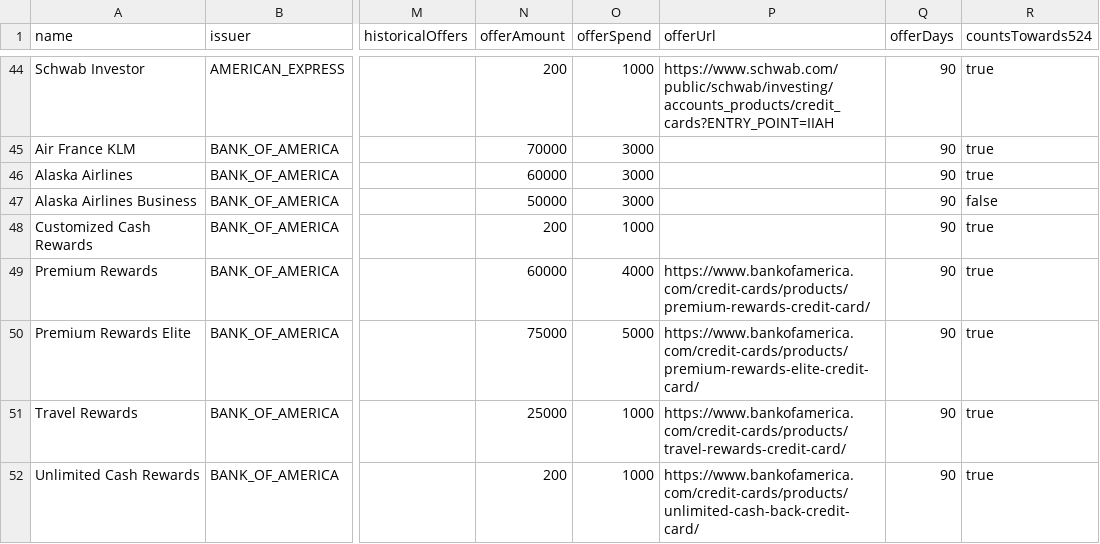
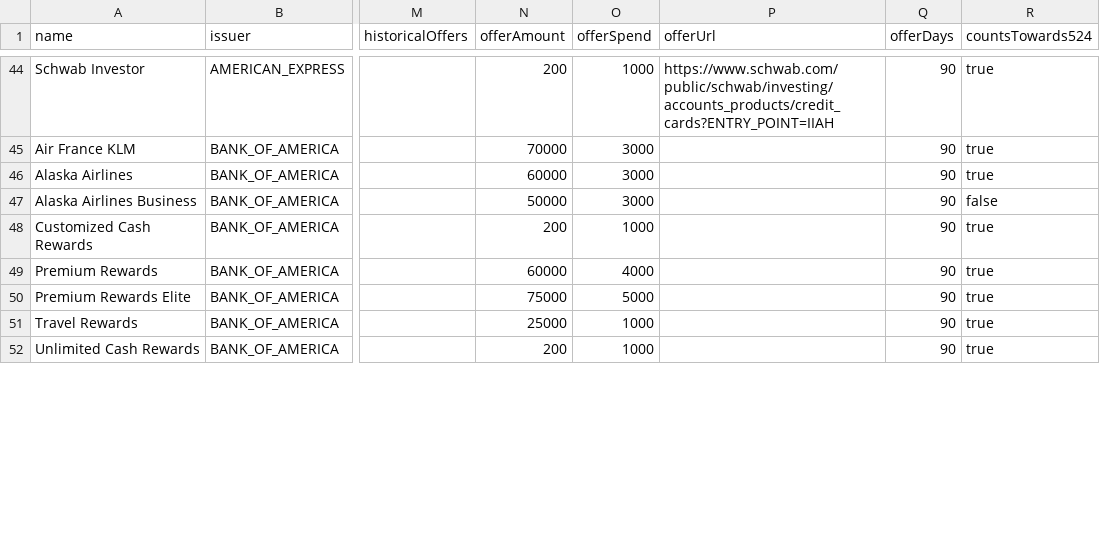
Before and after one commit to andenacitelli/credit-card-bonuses-api, a CSV file: exports/data.csv, drawn as a sheet; only a part is shown, gaps mark what is left out; the diff covers the shown part only; the diff names each change by its address in the sheet, - before the commit and + after, or states it on an @@ line.

```diff
--- a/exports/data.csv
+++ b/exports/data.csv
-P49 (offerUrl): https://www.bankofamerica.com/credit-cards/products/premium-rewards-credit-card/
+P49 (offerUrl): (empty)
-P50 (offerUrl): https://www.bankofamerica.com/credit-cards/products/premium-rewards-elite-credit-card/
+P50 (offerUrl): (empty)
-P51 (offerUrl): https://www.bankofamerica.com/credit-cards/products/travel-rewards-credit-card/
+P51 (offerUrl): (empty)
-P52 (offerUrl): https://www.bankofamerica.com/credit-cards/products/unlimited-cash-back-credit-card/
+P52 (offerUrl): (empty)
```
Also changed, not shown: 2 removed rows and 6 edited cells elsewhere in this file, 5 other files.
